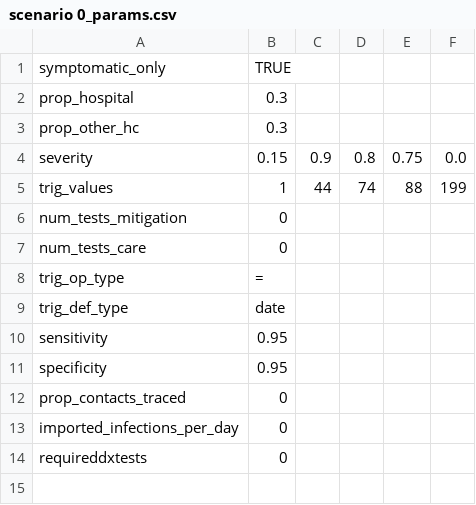
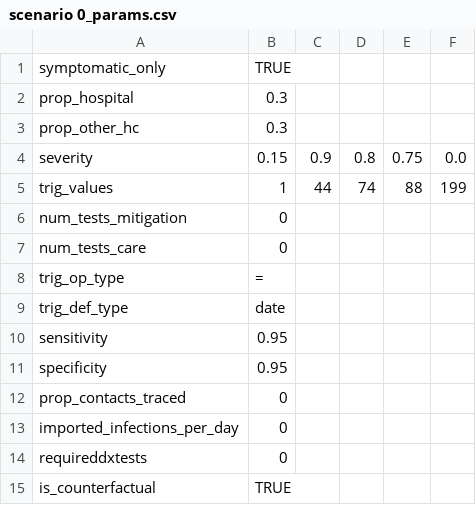
Before and after one commit to BlueBrain/covid-19-find, a CSV file: api/covid19find/simulation/scenario 0_params.csv, drawn as a sheet; the diff names each change by its address in the sheet, - before the commit and + after, or states it on an @@ line.

```diff
--- a/api/covid19find/simulation/scenario 0_params.csv
+++ b/api/covid19find/simulation/scenario 0_params.csv
+row 15: is_counterfactual | TRUE
```
Also changed, not shown: api/covid19find/simulation/scenario 1_params.csv, api/covid19find/simulation/scenario 2_params.csv, 3 other files.
